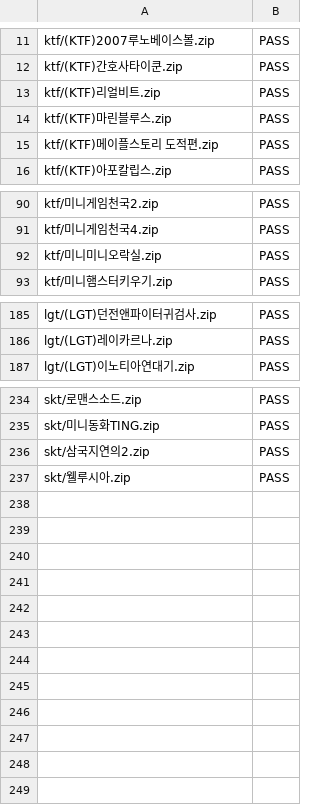
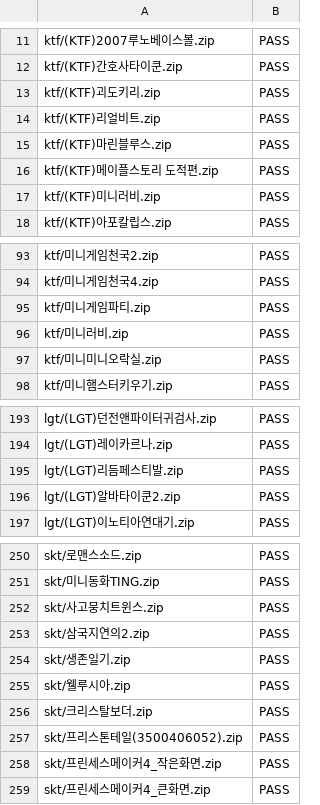
Before and after one commit to Jun025/wie, a TSV file: scripts/smoke_gate_baseline.tsv, drawn as a sheet; only a part is shown, gaps mark what is left out; the diff covers the shown part only.

```diff
--- a/scripts/smoke_gate_baseline.tsv
+++ b/scripts/smoke_gate_baseline.tsv
@@ -12,2 +12,3 @@ ktf/(KTF)2007루노베이스볼.zip	PASS
 ktf/(KTF)간호사타이쿤.zip	PASS
+ktf/(KTF)괴도키리.zip	PASS
 ktf/(KTF)리얼비트.zip	PASS
@@ -15,2 +16,3 @@ ktf/(KTF)마린블루스.zip	PASS
 ktf/(KTF)메이플스토리 도적편.zip	PASS
+ktf/(KTF)미니러비.zip	PASS
 ktf/(KTF)아포칼립스.zip	PASS
@@ -91,2 +94,4 @@ ktf/미니게임천국2.zip	PASS
 ktf/미니게임천국4.zip	PASS
+ktf/미니게임파티.zip	PASS
+ktf/미니러비.zip	PASS
 ktf/미니미니오락실.zip	PASS
@@ -186,2 +194,4 @@ lgt/(LGT)던전앤파이터귀검사.zip	PASS
 lgt/(LGT)레이카르나.zip	PASS
+lgt/(LGT)리듬페스티발.zip	PASS
+lgt/(LGT)알바타이쿤2.zip	PASS
 lgt/(LGT)이노티아연대기.zip	PASS
@@ -235,3 +251,9 @@ skt/로맨스소드.zip	PASS
 skt/미니동화TING.zip	PASS
+skt/사고뭉치트윈스.zip	PASS
 skt/삼국지연의2.zip	PASS
+skt/생존일기.zip	PASS
 skt/웰루시아.zip	PASS
+skt/크리스탈보더.zip	PASS
+skt/프리스톤테일(3500406052).zip	PASS
+skt/프린세스메이커4_작은화면.zip	PASS
+skt/프린세스메이커4_큰화면.zip	PASS
```
Also changed, not shown: 10 added rows and 1 edited cell elsewhere in this file.
